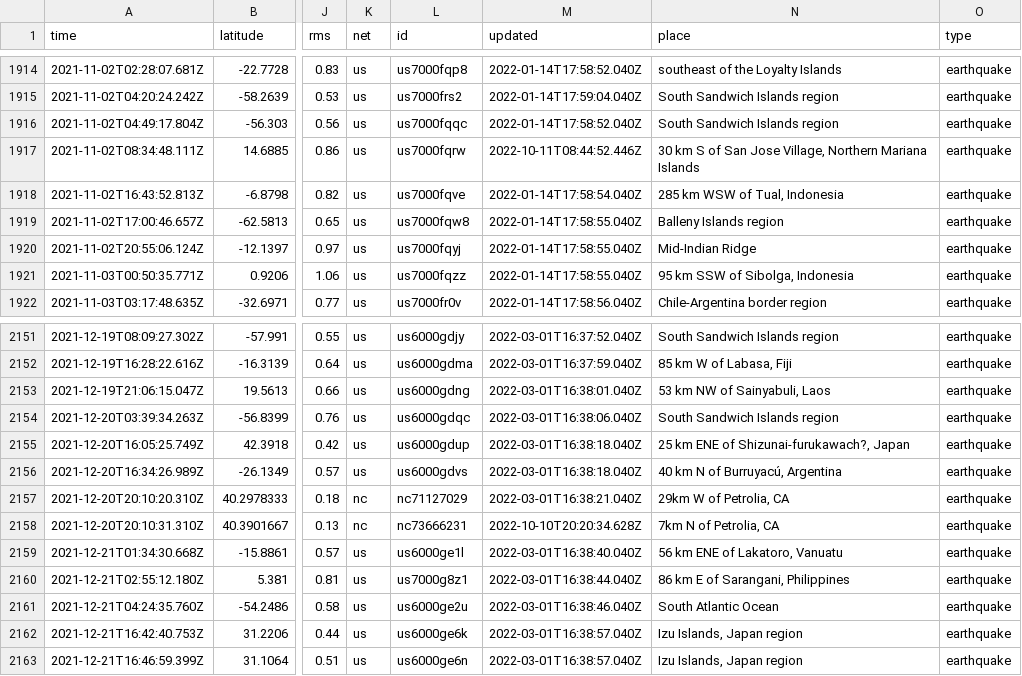
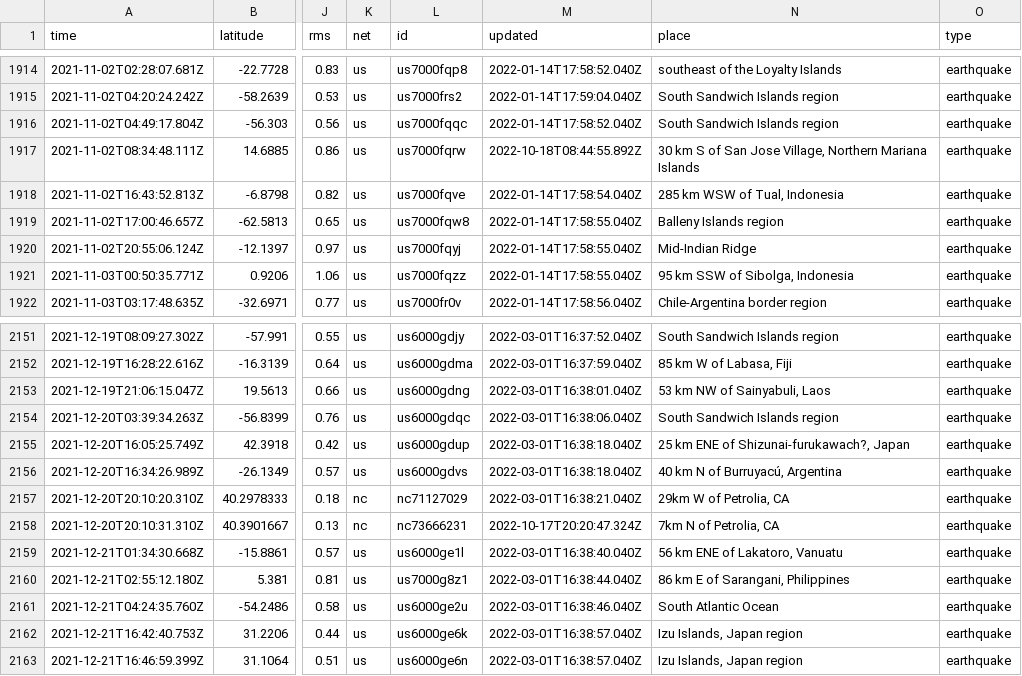
Before and after one commit to Esteban82/FCEN-2022, a CSV file: 2_NuevosEjercicios/Sismos/query.csv, drawn as a sheet; only a part is shown, gaps mark what is left out; the diff names each change by its address in the sheet, - before the commit and + after, or states it on an @@ line.

Commit message:
sismos

```diff
--- a/2_NuevosEjercicios/Sismos/query.csv
+++ b/2_NuevosEjercicios/Sismos/query.csv
-M1917 (updated): 2022-10-11T08:44:52.446Z
+M1917 (updated): 2022-10-18T08:44:55.892Z
-M2158 (updated): 2022-10-10T20:20:34.628Z
+M2158 (updated): 2022-10-17T20:20:47.324Z
```
Also changed, not shown: 4 other files.
